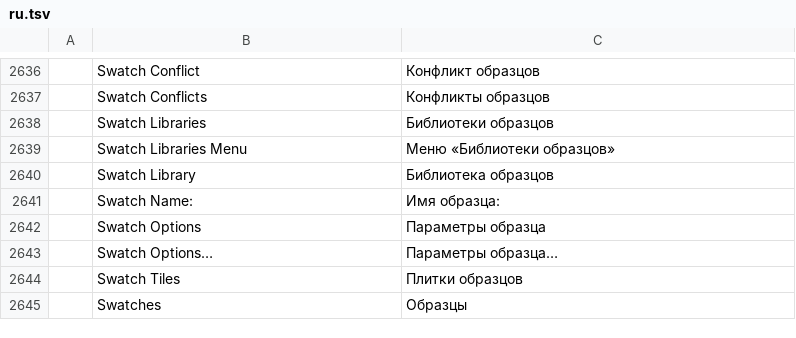
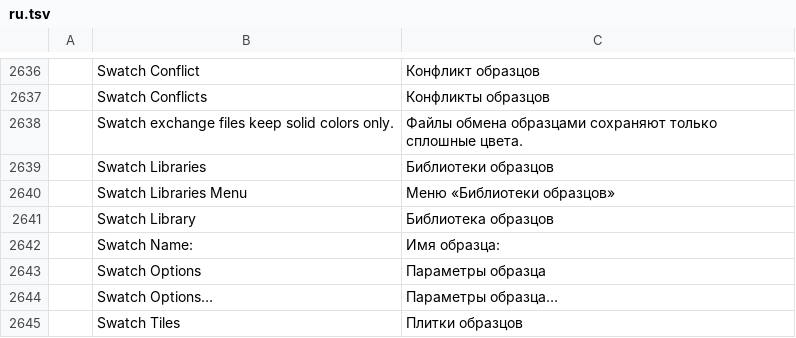
Before and after one commit to 7mz410/ShibShib-rsm, a TSV file: crates/ui-egui/src/i18n/ru.tsv, drawn as a sheet; only a part is shown, gaps mark what is left out; the shorter side is filled out with more unchanged rows; the diff names each change by its address in the sheet, - before the commit and + after, or states it on an @@ line.

Commit message:
Swatches: Save Swatch Library writes swatch exchange (.ase) files
The Save Swatch Library dialog lists Swatch Exchange (.ase) as a
format, and swatch.library.save takes format: "ase" or a path ending
in .ase. Each solid color keeps its model (RGB, CMYK, Lab or Gray) and
its type (spot, global or process), and color groups stay groups.
Gradients and patterns are left out, and a tint swatch is written as
the color it shows. Without a path or user: true, the command returns
the file as dataBase64.

A swatch exchange library opens under the name of its file. When Save
Swatch Library or Save Graphic Style Library saves to a file, the save
panel suggests the Name from the dialog as the file name, as a save to
User Defined does, and the web app downloads the file under that name.
A name made only of dots and spaces, such as "...", gives the file name
Library (Library.vcswatches) in place of a hidden file.

palette_io::write returns the file's bytes. A property test writes
generated libraries and reads them back, and an import fuzz test loads
mutated copies of a file the writer wrote.

```diff
--- a/crates/ui-egui/src/i18n/ru.tsv
+++ b/crates/ui-egui/src/i18n/ru.tsv
+row 2638:  | Swatch exchange files keep solid colors only. | Файлы обмена образцами сохраняют только сплошные цвета.
```
Also changed, not shown: crates/ui-egui/src/i18n/es.tsv, crates/ui-egui/src/i18n/fr.tsv, 18 other files.
